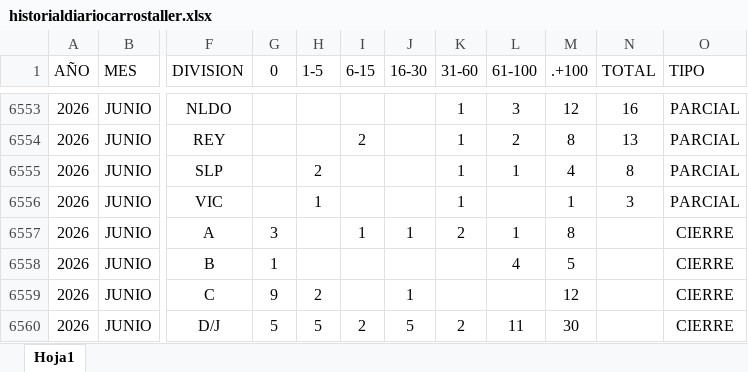
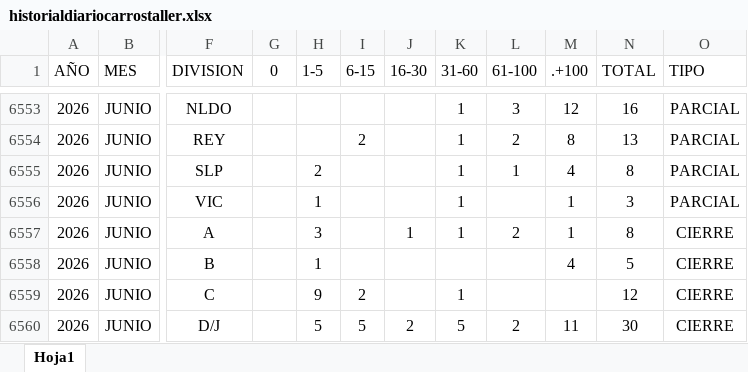
Before and after one commit to EDSALAS15/CARROSTALLERDIARIOYPROMEDIO, an Excel workbook: historialdiariocarrostaller.xlsx, sheet Hoja1, drawn as a sheet; only a part is shown, gaps mark what is left out; values as stored, in another font and other column widths than the file's, no borders; table styles not drawn; the diff covers the shown part only; the diff names each change by its address in the sheet, - before the commit and + after, or states it on an @@ line.

Commit message:
Add files via upload

```diff
--- a/historialdiariocarrostaller.xlsx (sheet Hoja1)
+++ b/historialdiariocarrostaller.xlsx (sheet Hoja1)
-G6557 (0): 3
+G6557 (0): (empty)
-H6557 (1-5): (empty)
+H6557 (1-5): 3
-I6557 (6-15): 1
+I6557 (6-15): (empty)
-K6557 (31-60): 2
+K6557 (31-60): 1
-L6557 (61-100): 1
+L6557 (61-100): 2
-M6557 (.+100): 8
+M6557 (.+100): 1
-N6557 (TOTAL): (empty)
+N6557 (TOTAL): 8
-G6558 (0): 1
+G6558 (0): (empty)
-H6558 (1-5): (empty)
+H6558 (1-5): 1
-L6558 (61-100): 4
+L6558 (61-100): (empty)
-M6558 (.+100): 5
+M6558 (.+100): 4
-N6558 (TOTAL): (empty)
+N6558 (TOTAL): 5
-G6559 (0): 9
+G6559 (0): (empty)
-H6559 (1-5): 2
+H6559 (1-5): 9
-I6559 (6-15): (empty)
+I6559 (6-15): 2
-J6559 (16-30): 1
+J6559 (16-30): (empty)
-K6559 (31-60): (empty)
+K6559 (31-60): 1
-M6559 (.+100): 12
+M6559 (.+100): (empty)
-N6559 (TOTAL): (empty)
+N6559 (TOTAL): 12
-G6560 (0): 5
+G6560 (0): (empty)
-I6560 (6-15): 2
+I6560 (6-15): 5
-J6560 (16-30): 5
+J6560 (16-30): 2
-K6560 (31-60): 2
+K6560 (31-60): 5
-L6560 (61-100): 11
+L6560 (61-100): 2
-M6560 (.+100): 30
+M6560 (.+100): 11
-N6560 (TOTAL): (empty)
+N6560 (TOTAL): 30
```
Also changed, not shown: 53 edited cells elsewhere in this sheet.
